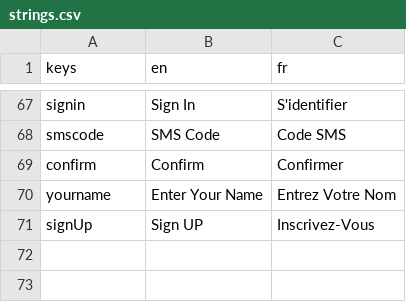
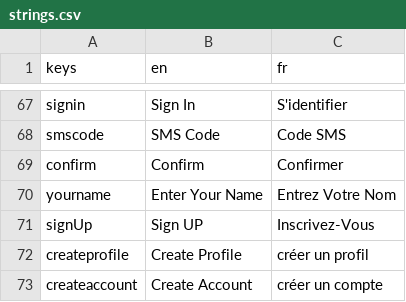
Before and after one commit to 17martix/zilliken, a CSV file: strings.csv, drawn as a sheet; only a part is shown, gaps mark what is left out.

```diff
--- a/strings.csv
+++ b/strings.csv
@@ -71 +71,3 @@ yourname,Enter Your Name,Entrez Votre Nom
 signUp,Sign UP,Inscrivez-Vous
+createprofile,Create Profile,créer un profil
+createaccount,Create Account,créer un compte
```
Also changed, not shown: 2 other files.
